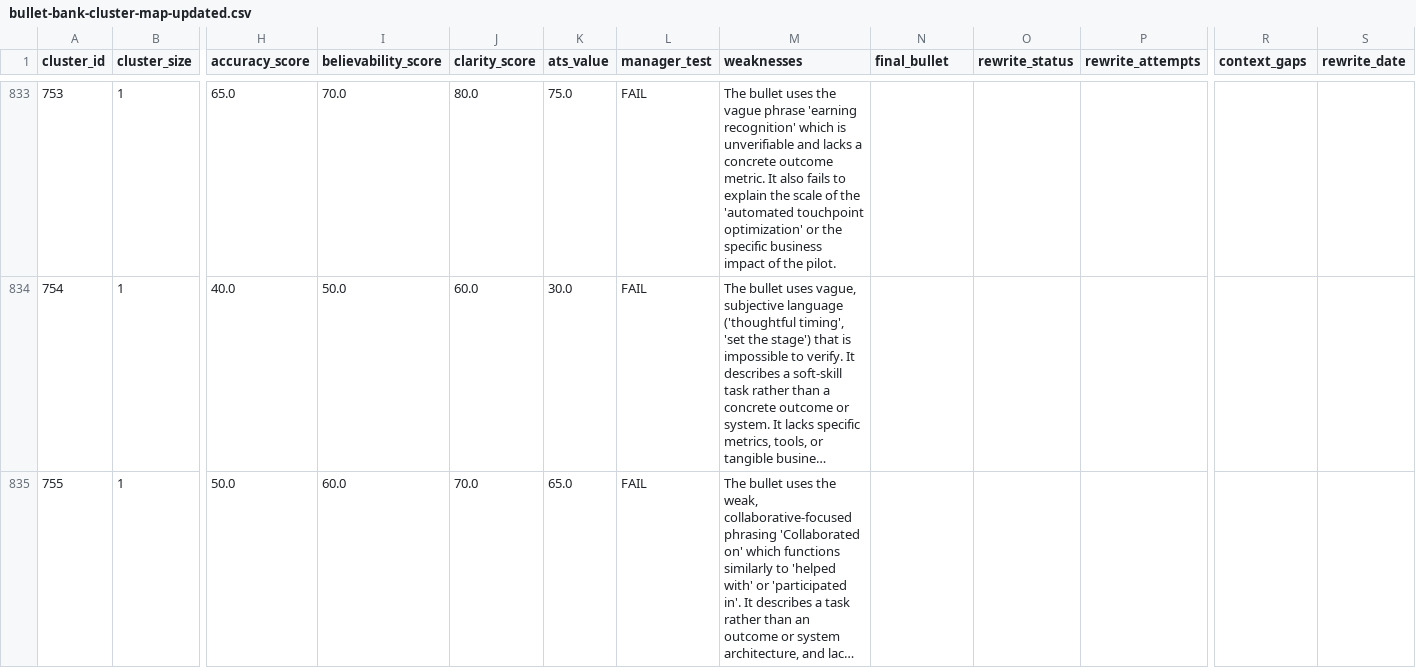
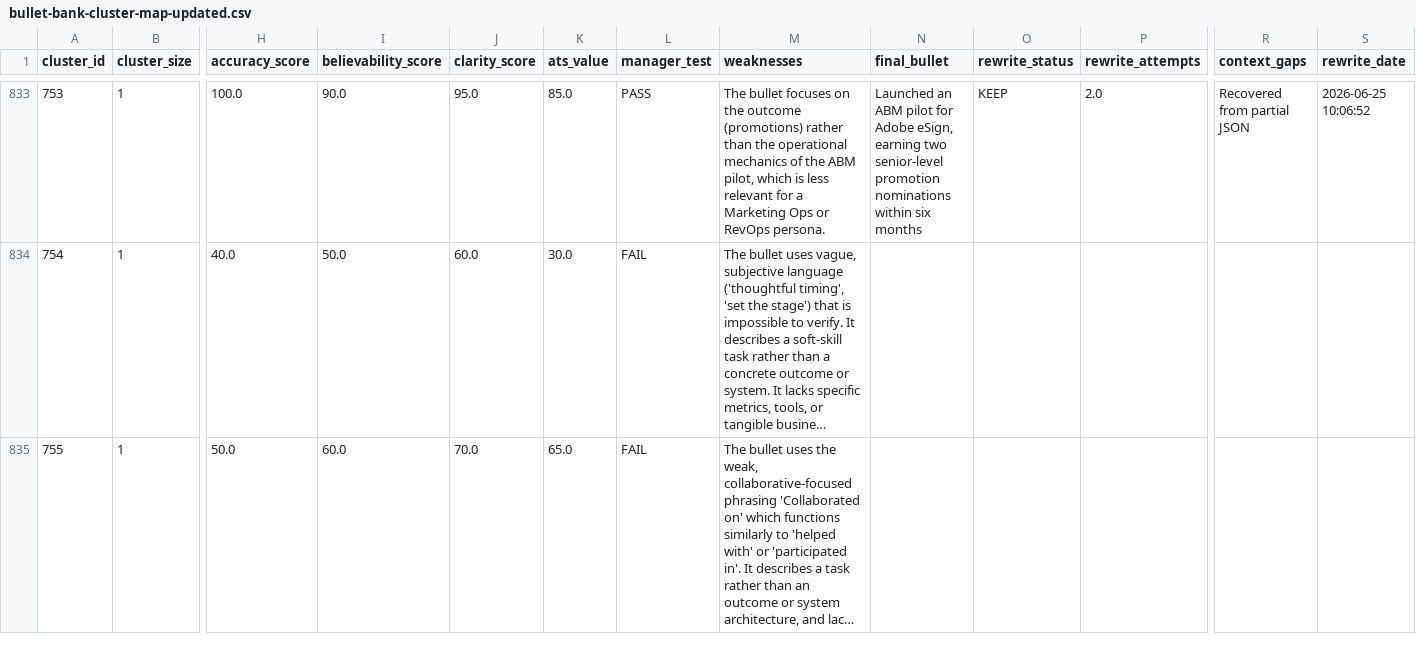
Before and after one commit to moreganooooo/resume-builder, a CSV file: resume-engine/knowledge_base/bullet-bank-cluster-map-updated.csv, drawn as a sheet; only a part is shown, gaps mark what is left out; long unchanged cells end in …; the diff covers the shown part only; the diff names each change by its address in the sheet, - before the commit and + after, or states it on an @@ line.

```diff
--- a/resume-engine/knowledge_base/bullet-bank-cluster-map-updated.csv
+++ b/resume-engine/knowledge_base/bullet-bank-cluster-map-updated.csv
-H833 (accuracy_score): 65.0
+H833 (accuracy_score): 100.0
-I833 (believability_score): 70.0
+I833 (believability_score): 90.0
-J833 (clarity_score): 80.0
+J833 (clarity_score): 95.0
-K833 (ats_value): 75.0
+K833 (ats_value): 85.0
-L833 (manager_test): FAIL
+L833 (manager_test): PASS
-M833 (weaknesses): The bullet uses the vague phrase 'earning recognition' which is unverifiable and lacks a concrete outcome metric. It also fails to explain the scale of the 'automated touchpoint optimization' or the specific business impact of the pilot.
+M833 (weaknesses): The bullet focuses on the outcome (promotions) rather than the operational mechanics of the ABM pilot, which is less relevant for a Marketing Ops or RevOps persona.
-N833 (final_bullet): (empty)
+N833 (final_bullet): Launched an ABM pilot for Adobe eSign, earning two senior-level promotion nominations within six months
-O833 (rewrite_status): (empty)
+O833 (rewrite_status): KEEP
-P833 (rewrite_attempts): (empty)
+P833 (rewrite_attempts): 2.0
-R833 (context_gaps): (empty)
+R833 (context_gaps): Recovered from partial JSON
-S833 (rewrite_date): (empty)
+S833 (rewrite_date): 2026-06-25 10:06:52
```
Also changed, not shown: 58 edited cells elsewhere in this file, resume-engine/knowledge_base/bullet-bank-keepers.csv, 1 other file.
